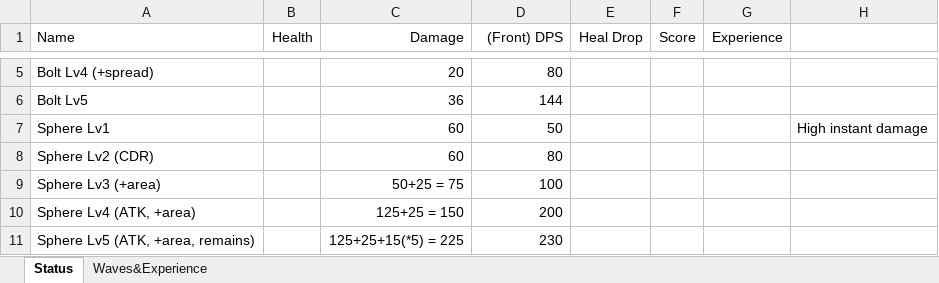
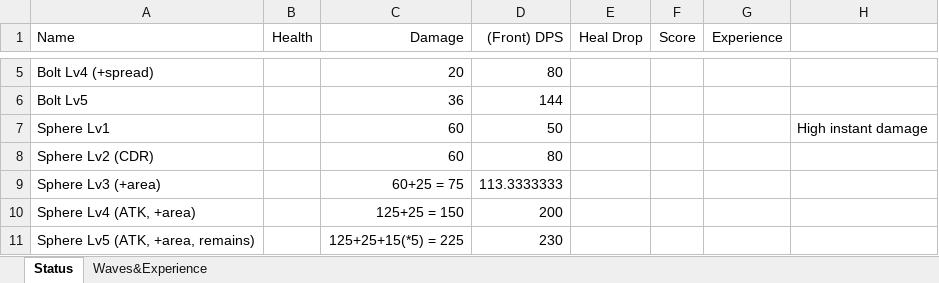
Before and after one commit to NagaChiang/ThroughGalaxies, an Excel workbook: UnitStatus.xlsx, sheet Status, drawn as a sheet; only a part is shown, gaps mark what is left out; values as stored, in another font and other column widths than the file's, no borders; the diff names each change by its address in the sheet, - before the commit and + after, or states it on an @@ line.

Commit message:
Improvements and fixes
- Improve the visual effects of laser burn (except for piercing laser
yet)
- Improve the collecting effect of powerups
- Reduce the droids of mothership's starting duration
- Increase the Lv1, 2 sphere damage
- Adjust some waves duration
- Reduce bubbleWeapons of enemies' cooldown by 50%+
- Nerf mothership: reduce the fire rate
- Reduce the start duration of RazerBlood(T)
- Reduce the start duration of Droid
- Fix bug that makes game manager can't find objWave after spawning a
shuttle
- Rewrite the blinking on low health effect to fix bug

```diff
--- a/UnitStatus.xlsx (sheet Status)
+++ b/UnitStatus.xlsx (sheet Status)
-C9 (Damage): 50+25 = 75
+C9 (Damage): 60+25 = 75
-D9 ((Front) DPS): 100
+D9 ((Front) DPS): 113.3333333
```
Also changed, not shown: 23 other files.
